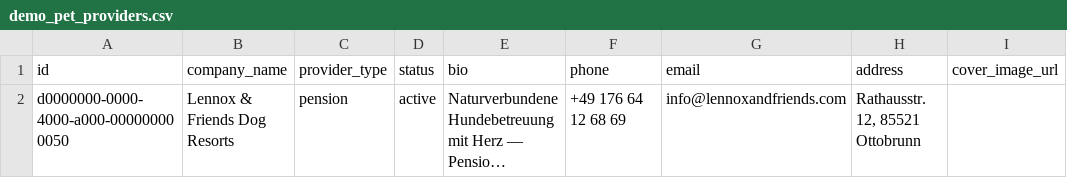
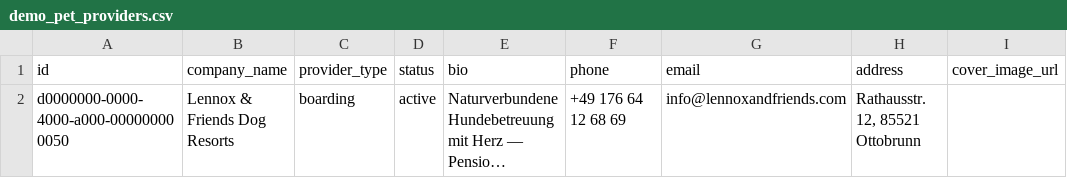
Before and after one commit to thomasstelzl1981/town-square-platform, a CSV file: public/demo-data/demo_pet_providers.csv, drawn as a sheet; only a part is shown; long unchanged cells end in …; the diff names each change by its address in the sheet, - before the commit and + after, or states it on an @@ line.

```diff
--- a/public/demo-data/demo_pet_providers.csv
+++ b/public/demo-data/demo_pet_providers.csv
-C2 (provider_type): pension
+C2 (provider_type): boarding
```
Also changed, not shown: public/demo-data/demo_pet_bookings.csv, public/demo-data/demo_vehicles.csv, 2 other files.
